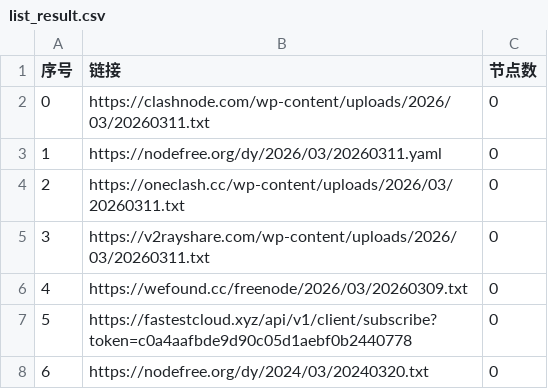
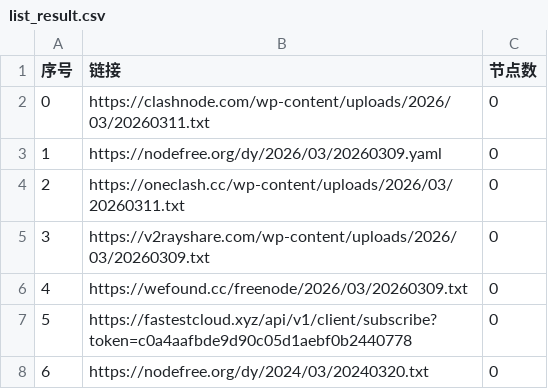
Before and after one commit to xfxx2022/AutoMergePublicNodes, a CSV file: list_result.csv, drawn as a sheet; only a part is shown.

```diff
--- a/list_result.csv
+++ b/list_result.csv
@@ -2,5 +2,5 @@
 0,https://clashnode.com/wp-content/uploads/2026/03/20260311.txt,0
-1,https://nodefree.org/dy/2026/03/20260311.yaml,0
+1,https://nodefree.org/dy/2026/03/20260309.yaml,0
 2,https://oneclash.cc/wp-content/uploads/2026/03/20260311.txt,0
-3,https://v2rayshare.com/wp-content/uploads/2026/03/20260311.txt,0
+3,https://v2rayshare.com/wp-content/uploads/2026/03/20260309.txt,0
 4,https://wefound.cc/freenode/2026/03/20260309.txt,0
```
Also changed, not shown: 4 other files.
